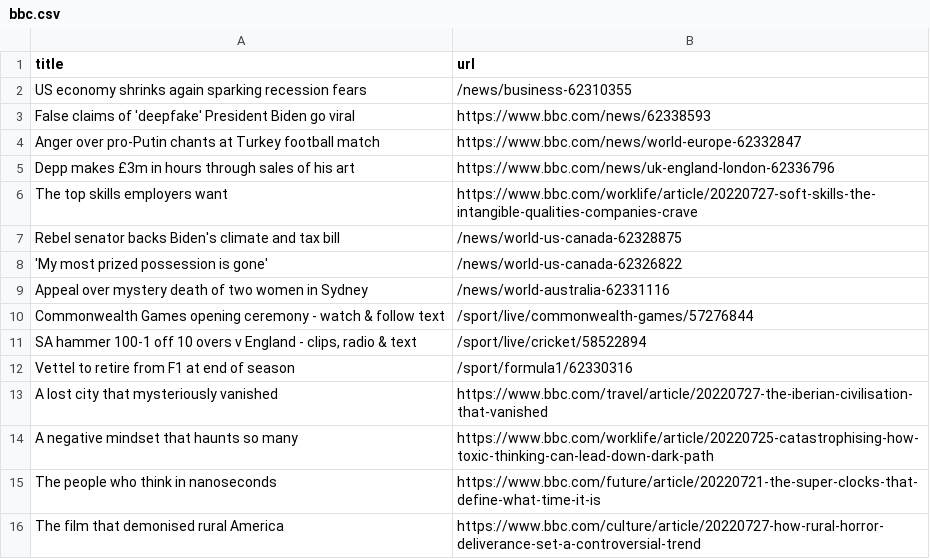
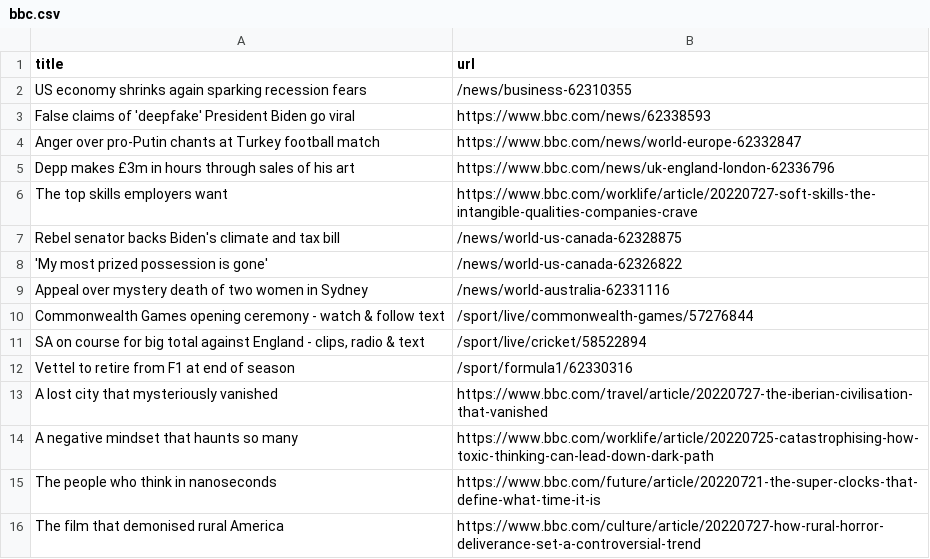
Before and after one commit to ErichBuergler/automatic-scraper-bbc, a CSV file: bbc.csv, drawn as a sheet; only a part is shown.

```diff
--- a/bbc.csv
+++ b/bbc.csv
@@ -10,3 +10,3 @@ Appeal over mystery death of two women in Sydney,/news/world-australia-62331116
 Commonwealth Games opening ceremony - watch & follow text,/sport/live/commonwealth-games/57276844
-"SA hammer 100-1 off 10 overs v England - clips, radio & text",/sport/live/cricket/58522894
+"SA on course for big total against England - clips, radio & text",/sport/live/cricket/58522894
 Vettel to retire from F1 at end of season,/sport/formula1/62330316
```
